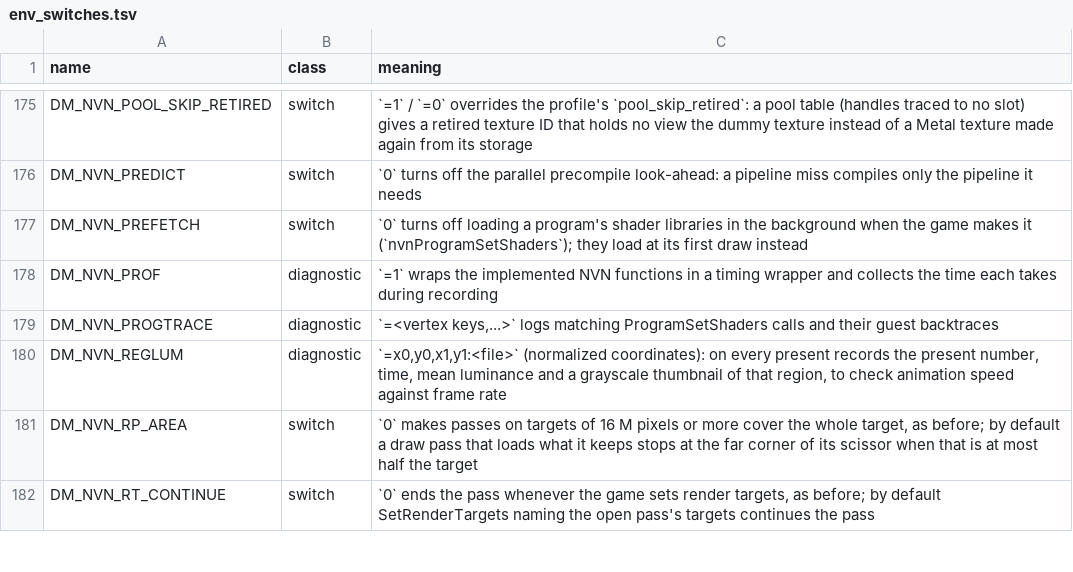
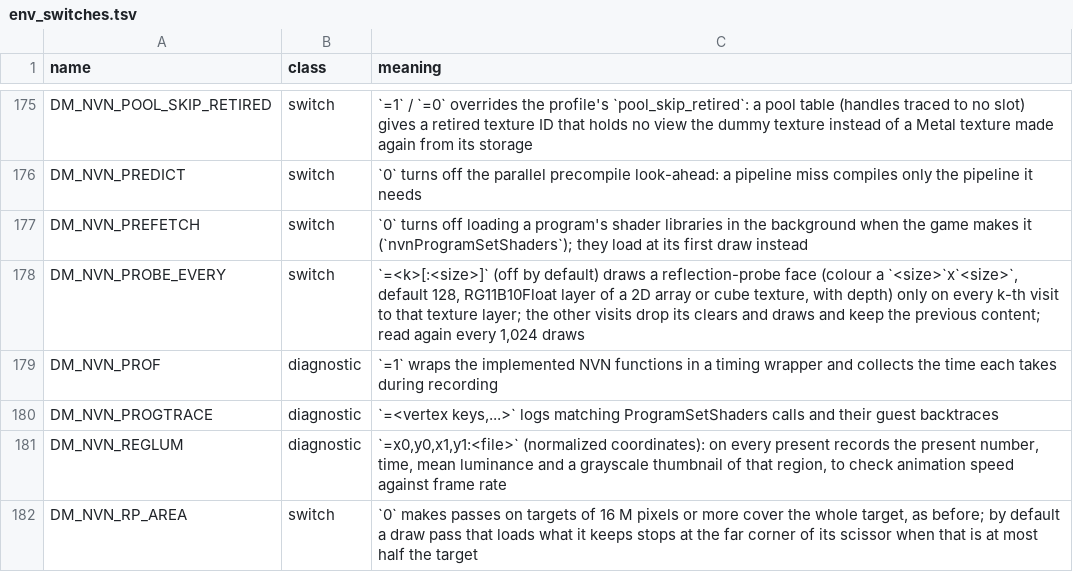
Before and after one commit to niccolofanton/nxnative, a TSV file: docs/env_switches.tsv, drawn as a sheet; only a part is shown, gaps mark what is left out; the shorter side is filled out with more unchanged rows.

```diff
--- a/docs/env_switches.tsv
+++ b/docs/env_switches.tsv
@@ -177,2 +177,3 @@ DM_NVN_PREDICT	switch	`0` turns off the parallel precompile look-ahead: a pipeli
 DM_NVN_PREFETCH	switch	`0` turns off loading a program's shader libraries in the background when the game makes it (`nvnProgramSetShaders`); they load at its first draw instead
+DM_NVN_PROBE_EVERY	switch	`=<k>[:<size>]` (off by default) draws a reflection-probe face (colour a `<size>`x`<size>`, default 128, RG11B10Float layer of a 2D array or cube texture, with depth) only on every k-th visit to that texture layer; the other visits drop its clears and draws and keep the previous content; read again every 1,024 draws
 DM_NVN_PROF	diagnostic	`=1` wraps the implemented NVN functions in a timing wrapper and collects the time each takes during recording
```
Also changed, not shown: 2 other files.
